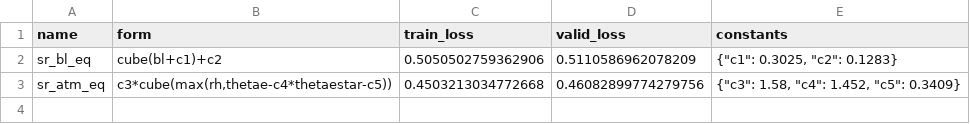
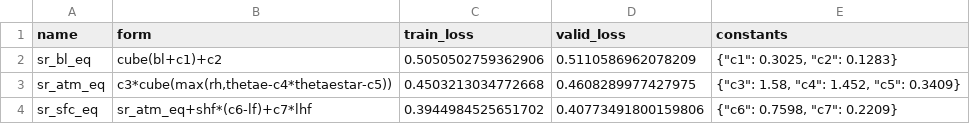
Before and after one commit to savannahferretti/monsoon-discovery, a CSV file: models/sr/optimized_equations.csv, drawn as a sheet.

```diff
--- a/models/sr/optimized_equations.csv
+++ b/models/sr/optimized_equations.csv
@@ -2,2 +2,3 @@ name,form,train_loss,valid_loss,constants
 sr_bl_eq,cube(bl+c1)+c2,0.5050502759362906,0.5110586962078209,"{""c1"": 0.3025, ""c2"": 0.1283}"
-sr_atm_eq,"c3*cube(max(rh,thetae-c4*thetaestar-c5))",0.4503213034772668,0.46082899774279756,"{""c3"": 1.58, ""c4"": 1.452, ""c5"": 0.3409}"
+sr_atm_eq,"c3*cube(max(rh,thetae-c4*thetaestar-c5))",0.4503213034772668,0.4608289977427975,"{""c3"": 1.58, ""c4"": 1.452, ""c5"": 0.3409}"
+sr_sfc_eq,sr_atm_eq+shf*(c6-lf)+c7*lhf,0.3944984525651702,0.40773491800159806,"{""c6"": 0.7598, ""c7"": 0.2209}"
```
Also changed, not shown: 7 other files.
